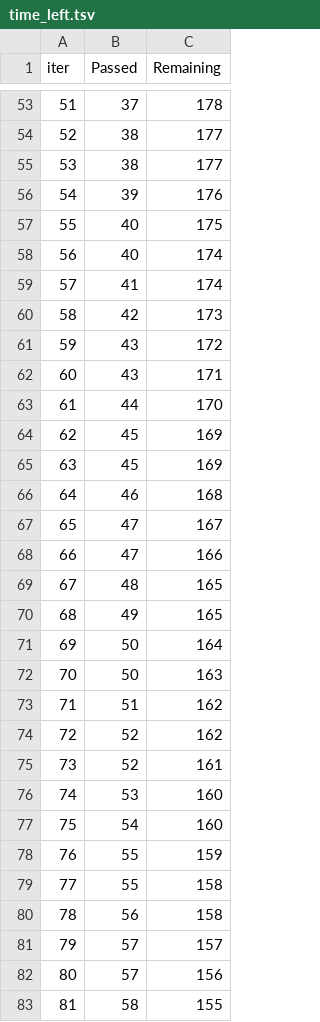
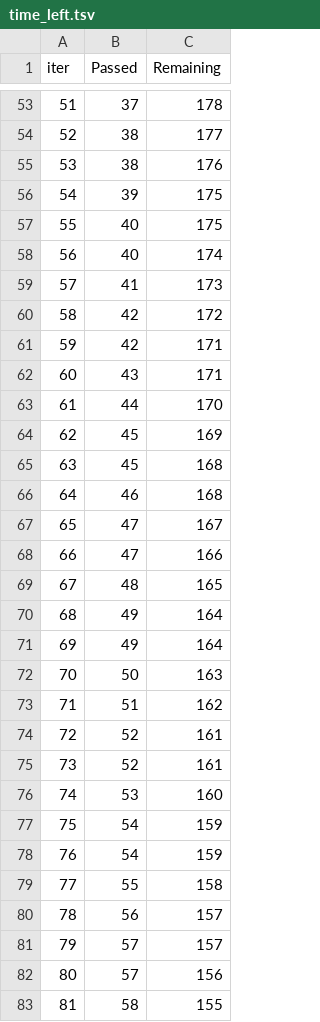
Before and after one commit to Vadera007/Formula_1, a TSV file: catboost_info/time_left.tsv, drawn as a sheet; only a part is shown, gaps mark what is left out; removed rows and columns are numbered as before the commit, all else as after; the diff covers the shown part only; the diff names each change by its address in the sheet, - before the commit and + after, or states it on an @@ line.

```diff
--- a/catboost_info/time_left.tsv
+++ b/catboost_info/time_left.tsv
-C55 (Remaining): 177
+C55 (Remaining): 176
-C56 (Remaining): 176
+C56 (Remaining): 175
-C59 (Remaining): 174
+C59 (Remaining): 173
-C60 (Remaining): 173
+C60 (Remaining): 172
-row 61: 59 | 43 | 172
+row 61: 59 | 42 | 171
-C65 (Remaining): 169
+C65 (Remaining): 168
-C70 (Remaining): 165
+C70 (Remaining): 164
-B71 (Passed): 50
+B71 (Passed): 49
-C74 (Remaining): 162
+C74 (Remaining): 161
-C77 (Remaining): 160
+C77 (Remaining): 159
-B78 (Passed): 55
+B78 (Passed): 54
-C80 (Remaining): 158
+C80 (Remaining): 157
```
Also changed, not shown: 5 added rows, 5 removed rows, 44 edited cells and row numbers in column A elsewhere in this file, 4 other files.
